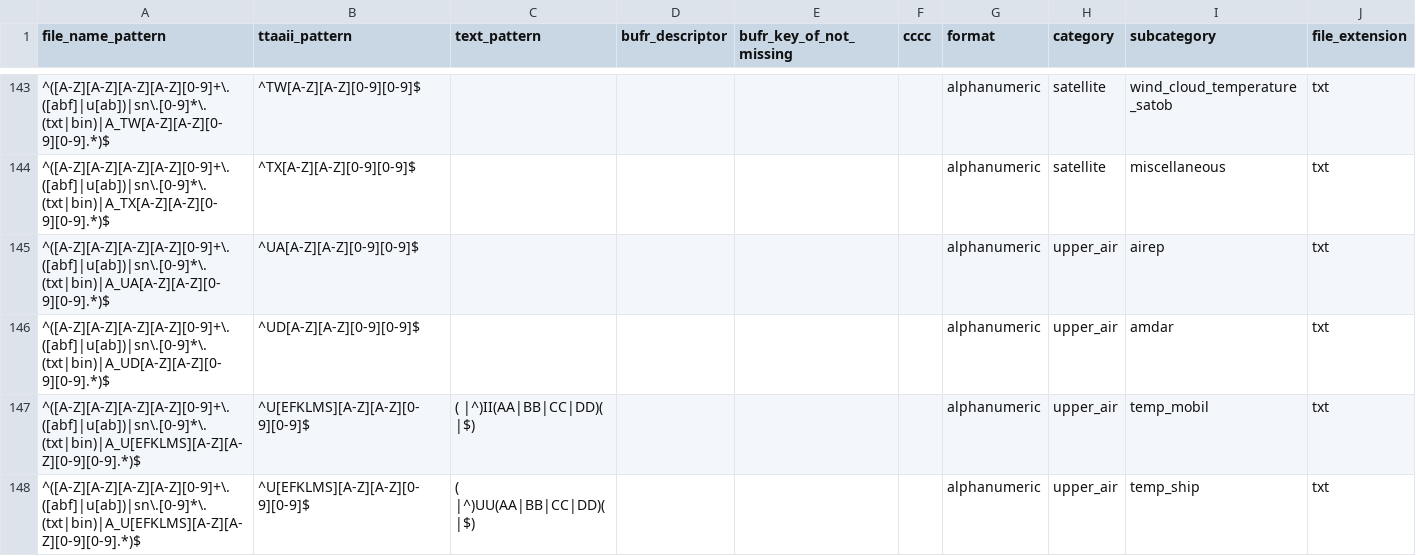
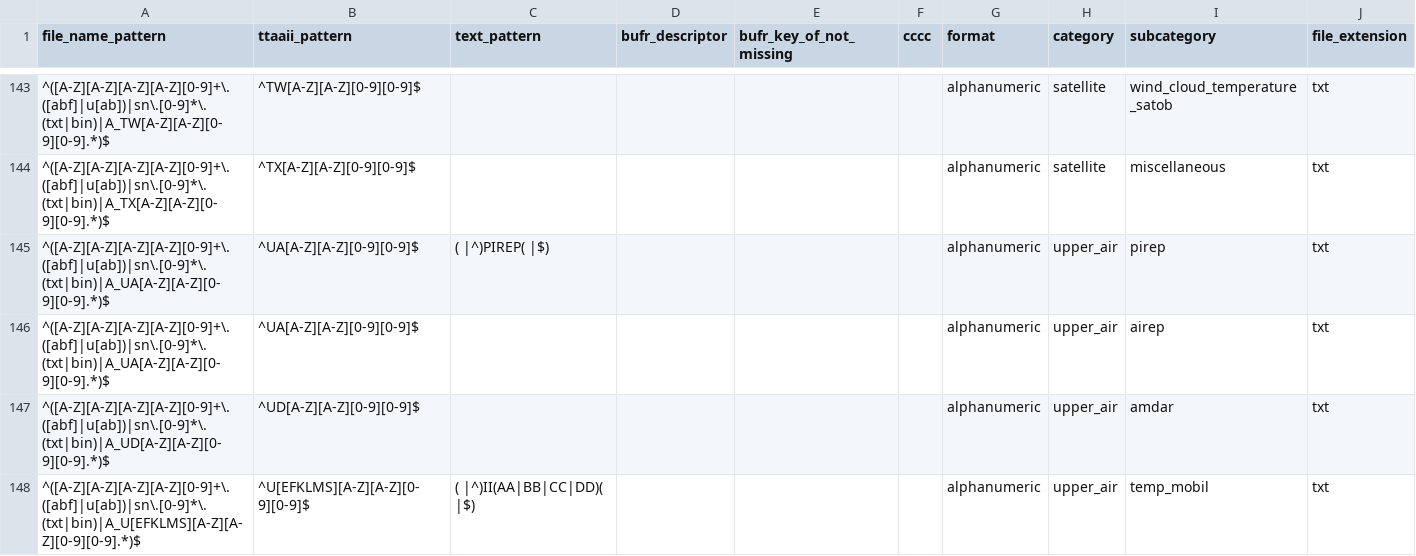
Before and after one commit to public-tatsuya-noyori/meteorological_preprocessor, a CSV file: src/meteorological_preprocessor/conf_batch_to_cache.csv, drawn as a sheet; only a part is shown, gaps mark what is left out; the shorter side is filled out with more unchanged rows.

Commit message:
commit

```diff
--- a/src/meteorological_preprocessor/conf_batch_to_cache.csv
+++ b/src/meteorological_preprocessor/conf_batch_to_cache.csv
@@ -144,2 +144,3 @@ file_name_pattern,ttaaii_pattern,text_pattern,bufr_descriptor,bufr_key_of_not_mi
 ^([A-Z][A-Z][A-Z][A-Z][0-9]+\.([abf]|u[ab])|sn\.[0-9]*\.(txt|bin)|A_TX[A-Z][A-Z][0-9][0-9].*)$,^TX[A-Z][A-Z][0-9][0-9]$,,,,,alphanumeric,satellite,miscellaneous,txt
+^([A-Z][A-Z][A-Z][A-Z][0-9]+\.([abf]|u[ab])|sn\.[0-9]*\.(txt|bin)|A_UA[A-Z][A-Z][0-9][0-9].*)$,^UA[A-Z][A-Z][0-9][0-9]$,( |^)PIREP( |$),,,,alphanumeric,upper_air,pirep,txt
 ^([A-Z][A-Z][A-Z][A-Z][0-9]+\.([abf]|u[ab])|sn\.[0-9]*\.(txt|bin)|A_UA[A-Z][A-Z][0-9][0-9].*)$,^UA[A-Z][A-Z][0-9][0-9]$,,,,,alphanumeric,upper_air,airep,txt
```
